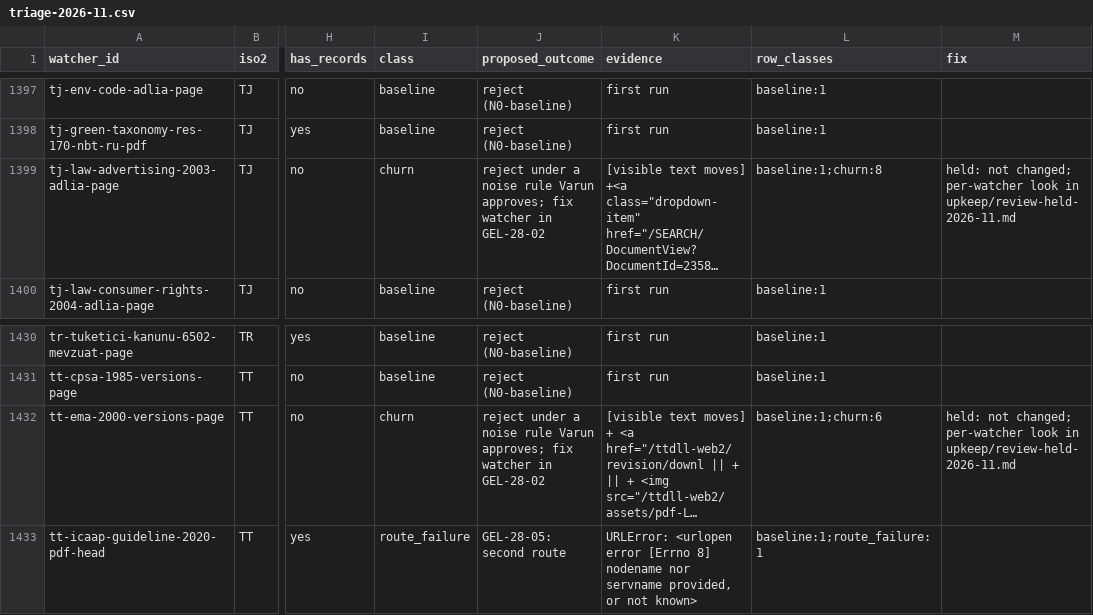
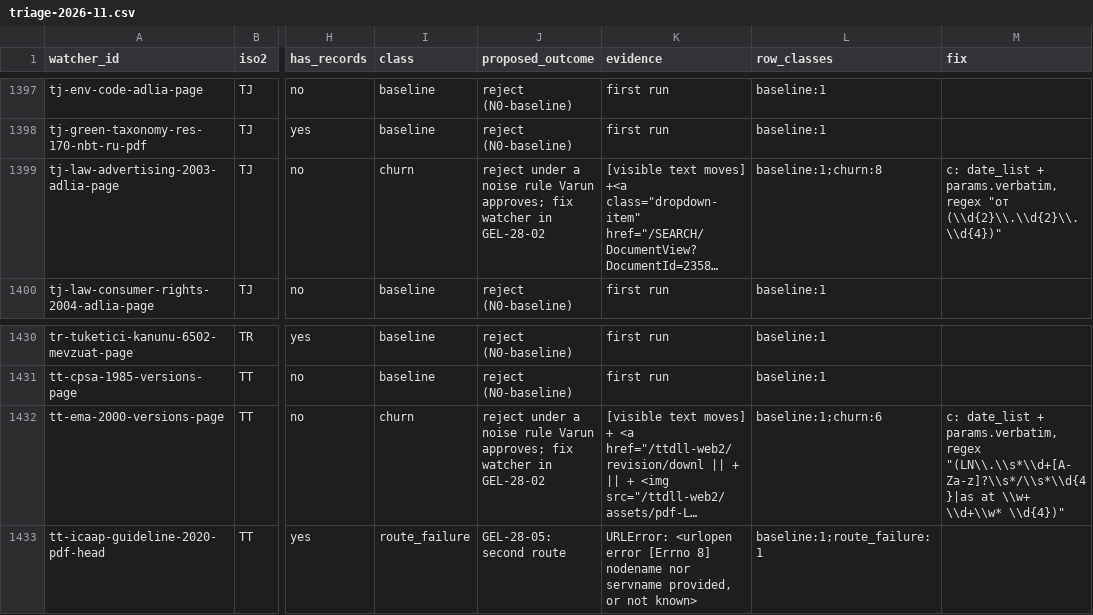
Before and after one commit to GoCarbonTracker-Hq/global-esg-law, a CSV file: upkeep/triage-2026-11.csv, drawn as a sheet; only a part is shown, gaps mark what is left out; long unchanged cells end in …; the diff covers the shown part only; the diff names each change by its address in the sheet, - before the commit and + after, or states it on an @@ line.

```diff
--- a/upkeep/triage-2026-11.csv
+++ b/upkeep/triage-2026-11.csv
-M1399 (fix): held: not changed; per-watcher look in upkeep/review-held-2026-11.md
+M1399 (fix): c: date_list + params.verbatim, regex "от (\\d{2}\\.\\d{2}\\.\\d{4})"
-M1432 (fix): held: not changed; per-watcher look in upkeep/review-held-2026-11.md
+M1432 (fix): c: date_list + params.verbatim, regex "(LN\\.\\s*\\d+[A-Za-z]?\\s*/\\s*\\d{4}|as at \\w+ \\d+\\w* \\d{4})"
```
Also changed, not shown: 20 edited cells elsewhere in this file, 6 other files.
